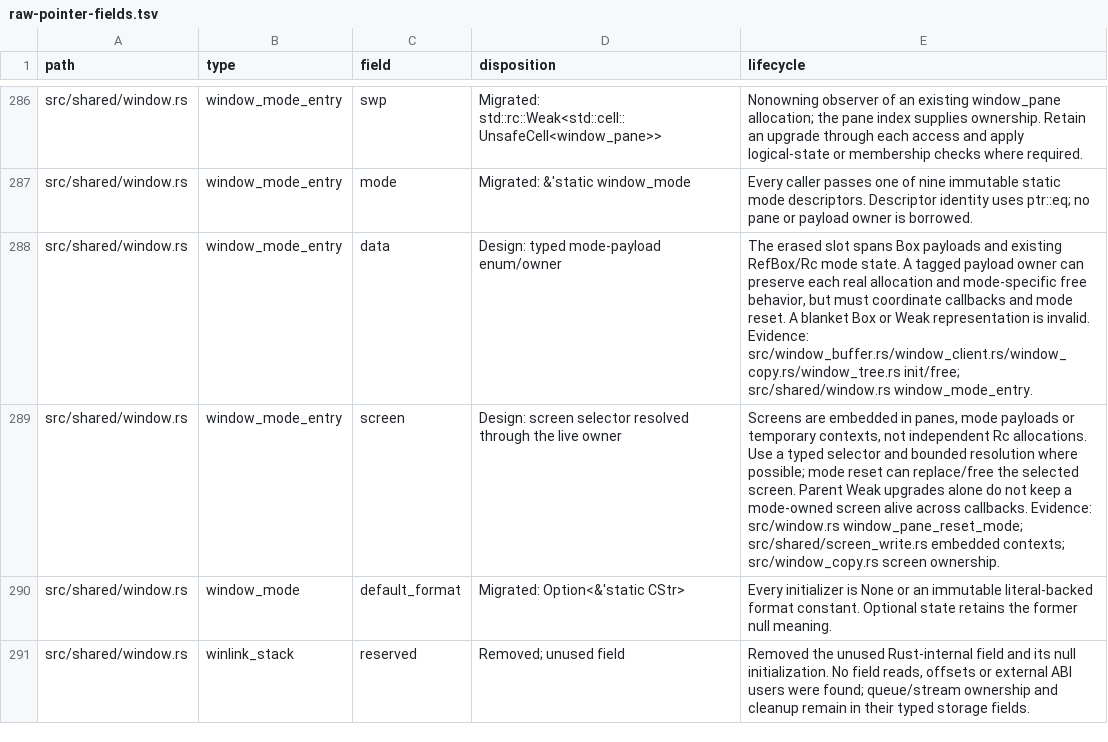
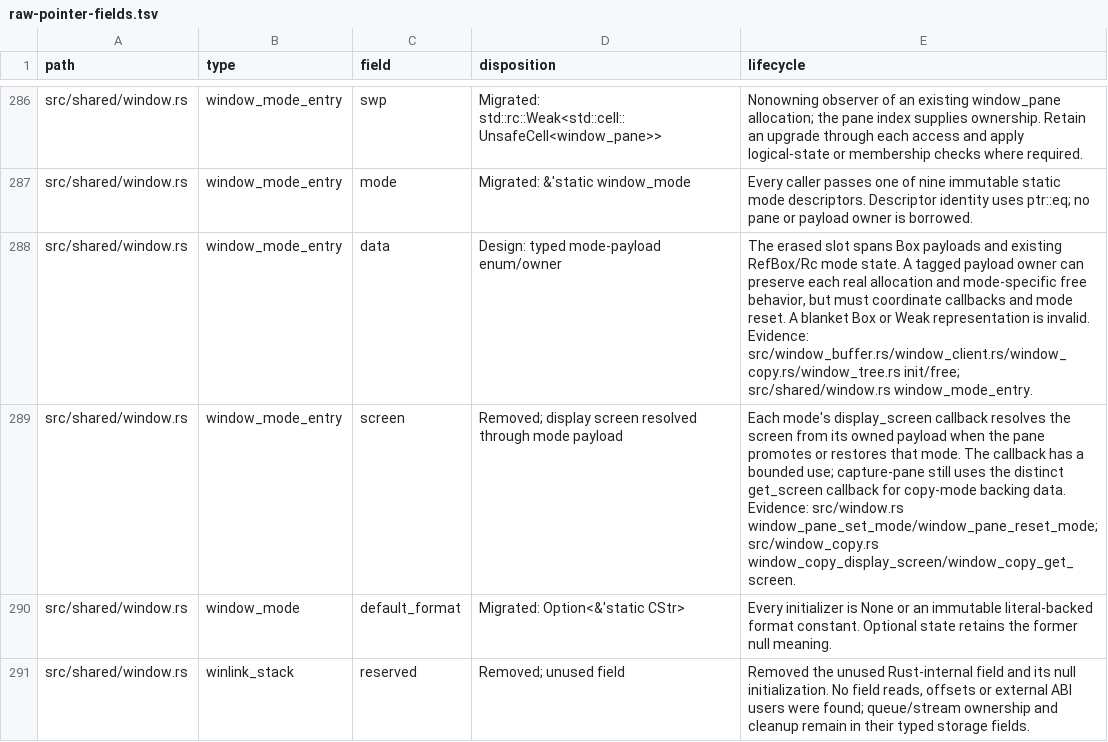
Before and after one commit to blmarket/hmux, a TSV file: docs/raw-pointer-fields.tsv, drawn as a sheet; only a part is shown, gaps mark what is left out.

Commit message:
Resolve mode display screens from their owners

```diff
--- a/docs/raw-pointer-fields.tsv
+++ b/docs/raw-pointer-fields.tsv
@@ -288,3 +288,3 @@ src/shared/window.rs	window_mode_entry	mode	Migrated: &'static window_mode	Every
 src/shared/window.rs	window_mode_entry	data	Design: typed mode-payload enum/owner	The erased slot spans Box payloads and existing RefBox/Rc mode state. A tagged payload owner can preserve each real allocation and mode-specific free behavior, but must coordinate callbacks and mode reset. A blanket Box or Weak representation is invalid. Evidence: src/window_buffer.rs/window_client.rs/window_copy.rs/window_tree.rs init/free; src/shared/window.rs window_mode_entry.
-src/shared/window.rs	window_mode_entry	screen	Design: screen selector resolved through the live owner	Screens are embedded in panes, mode payloads or temporary contexts, not independent Rc allocations. Use a typed selector and bounded resolution where possible; mode reset can replace/free the selected screen. Parent Weak upgrades alone do not keep a mode-owned screen alive across callbacks. Evidence: src/window.rs window_pane_reset_mode; src/shared/screen_write.rs embedded contexts; src/window_copy.rs screen ownership.
+src/shared/window.rs	window_mode_entry	screen	Removed; display screen resolved through mode payload	Each mode's display_screen callback resolves the screen from its owned payload when the pane promotes or restores that mode. The callback has a bounded use; capture-pane still uses the distinct get_screen callback for copy-mode backing data. Evidence: src/window.rs window_pane_set_mode/window_pane_reset_mode; src/window_copy.rs window_copy_display_screen/window_copy_get_screen.
 src/shared/window.rs	window_mode	default_format	Migrated: Option<&'static CStr>	Every initializer is None or an immutable literal-backed format constant. Optional state retains the former null meaning.
```
Also changed, not shown: 12 other files.
